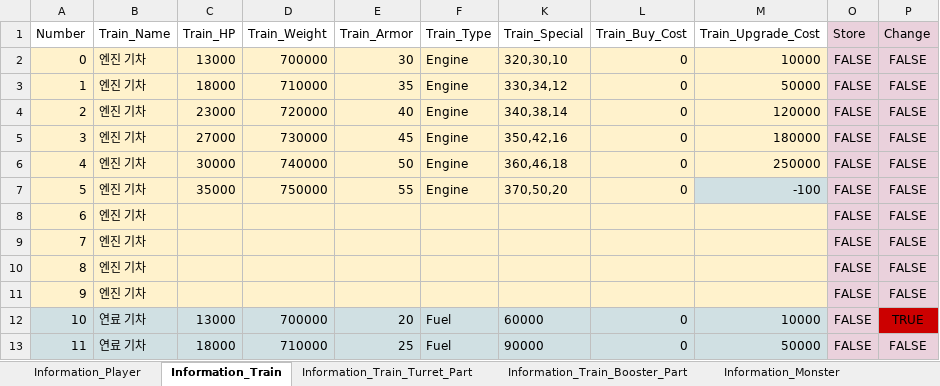
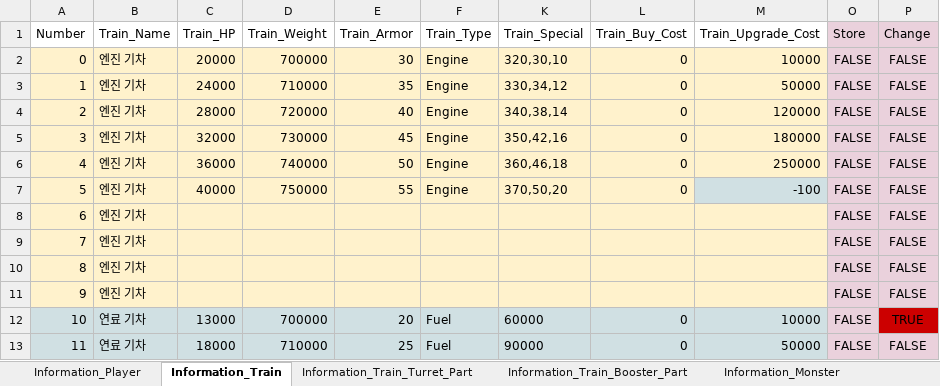
Before and after one commit to kmk5844/NiarT_Pro, an Excel workbook: Train/Assets/_Data_Game/Game_DataTable.xlsx, sheet Information_Train, drawn as a sheet; only a part is shown; values as stored, in another font and other column widths than the file's, no borders; charts and pictures not drawn; the diff names each change by its address in the sheet, - before the commit and + after, or states it on an @@ line.

```diff
--- a/Train/Assets/_Data_Game/Game_DataTable.xlsx (sheet Information_Train)
+++ b/Train/Assets/_Data_Game/Game_DataTable.xlsx (sheet Information_Train)
-C2 (Train_HP): 13000
+C2 (Train_HP): 20000
-C3 (Train_HP): 18000
+C3 (Train_HP): 24000
-C4 (Train_HP): 23000
+C4 (Train_HP): 28000
-C5 (Train_HP): 27000
+C5 (Train_HP): 32000
-C6 (Train_HP): 30000
+C6 (Train_HP): 36000
-C7 (Train_HP): 35000
+C7 (Train_HP): 40000
```
Also changed, not shown: sheet Information_Train_Turret_Part, sheet Information_Monster, 40 other files.
